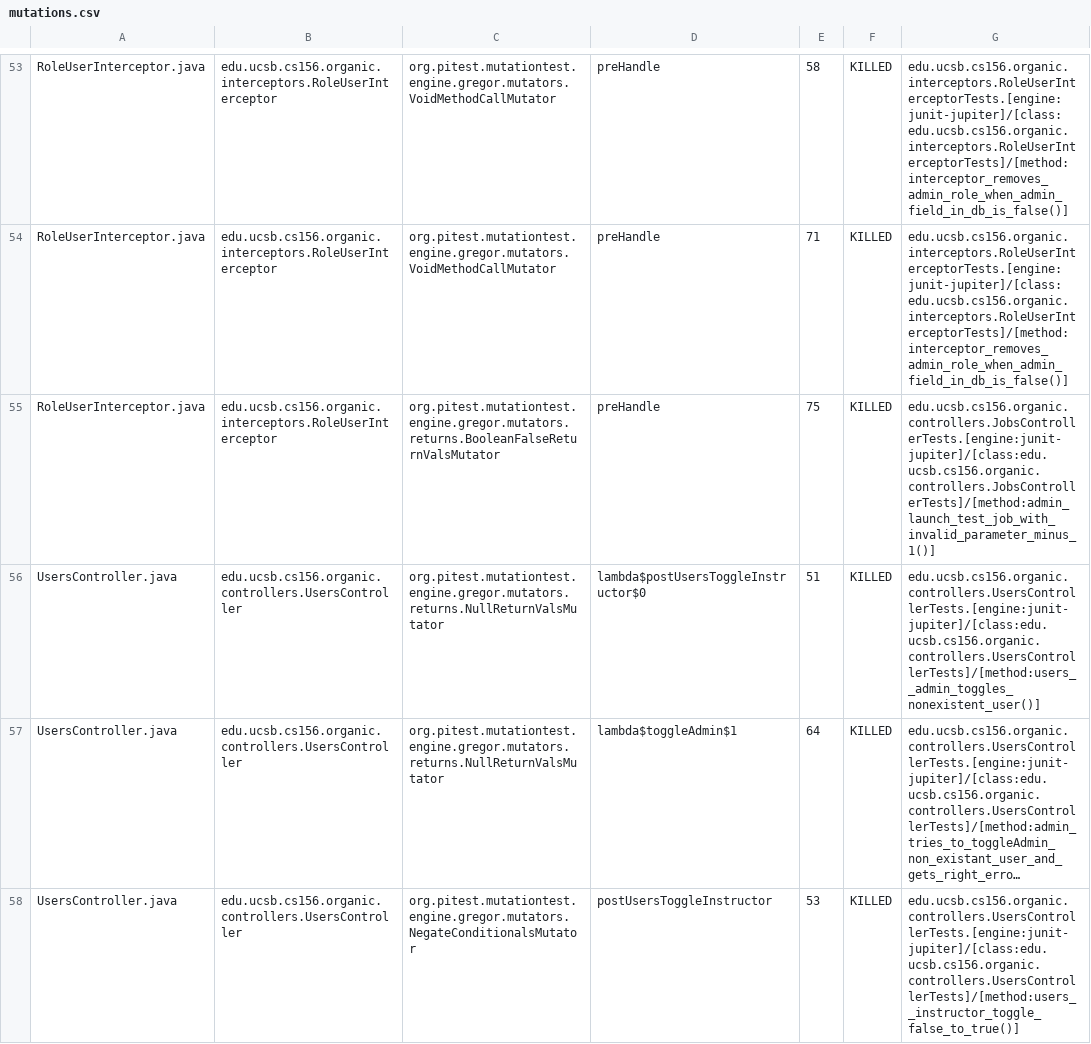
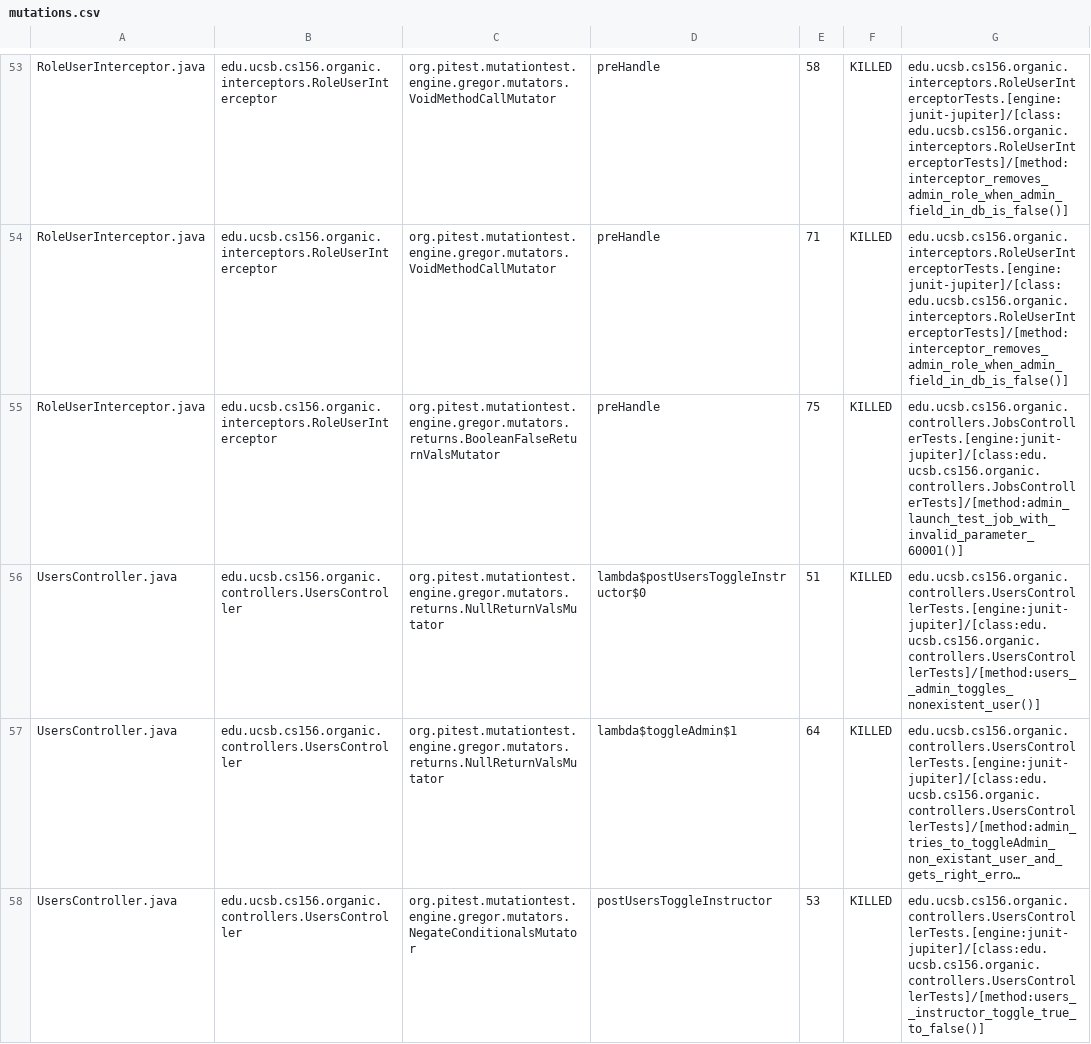
Before and after one commit to ucsb-cs156-w24/proj-organic-w24-6pm-2, a CSV file: prs/17/pitest/mutations.csv, drawn as a sheet; only a part is shown, gaps mark what is left out; long unchanged cells end in …; the diff covers the shown part only; the diff names each change by its address in the sheet, - before the commit and + after, or states it on an @@ line.

Commit message:
Deploying to gh-pages from @ ucsb-cs156-w24/proj-organic-w24-6pm-2@1ee38cfe89570240d99bc8cafb90fd04bbdf3816 🚀

```diff
--- a/prs/17/pitest/mutations.csv
+++ b/prs/17/pitest/mutations.csv
-G55: edu.ucsb.cs156.organic.controllers.JobsControllerTests.[engine:junit-jupiter]/[class:edu.ucsb.cs156.organic.controllers.JobsControllerTests]/[method:admin_launch_test_job_with_invalid_parameter_minus_1()]
+G55: edu.ucsb.cs156.organic.controllers.JobsControllerTests.[engine:junit-jupiter]/[class:edu.ucsb.cs156.organic.controllers.JobsControllerTests]/[method:admin_launch_test_job_with_invalid_parameter_60001()]
-G58: edu.ucsb.cs156.organic.controllers.UsersControllerTests.[engine:junit-jupiter]/[class:edu.ucsb.cs156.organic.controllers.UsersControllerTests]/[method:users__instructor_toggle_false_to_true()]
+G58: edu.ucsb.cs156.organic.controllers.UsersControllerTests.[engine:junit-jupiter]/[class:edu.ucsb.cs156.organic.controllers.UsersControllerTests]/[method:users__instructor_toggle_true_to_false()]
```
Also changed, not shown: 12 edited cells elsewhere in this file, 16 other files.
